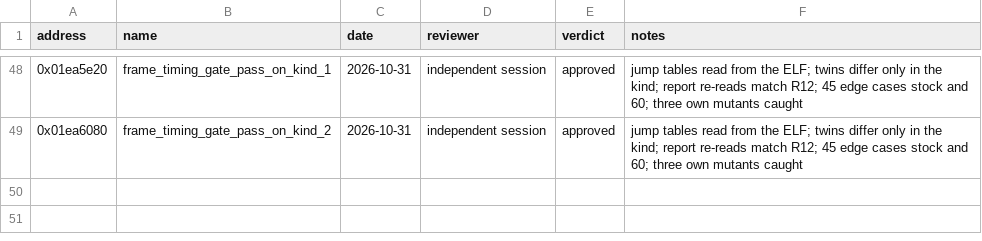
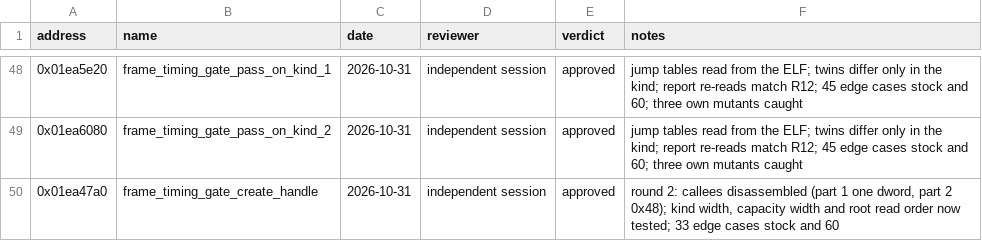
Before and after one commit to Yharnam-Hunters/Paleblood, a CSV file: symbols/reviews.csv, drawn as a sheet; only a part is shown, gaps mark what is left out; the diff names each change by its address in the sheet, - before the commit and + after, or states it on an @@ line.

```diff
--- a/symbols/reviews.csv
+++ b/symbols/reviews.csv
+row 50: 0x01ea47a0 | frame_timing_gate_create_handle | 2026-10-31 | independent session | approved | round 2: callees disassembled (part 1 one dword, part 2 0x48); kind width, capacity width and root read order now tested; 33 edge cases stock and 60
```
Also changed, not shown: symbols/functions.csv, 2 other files.
